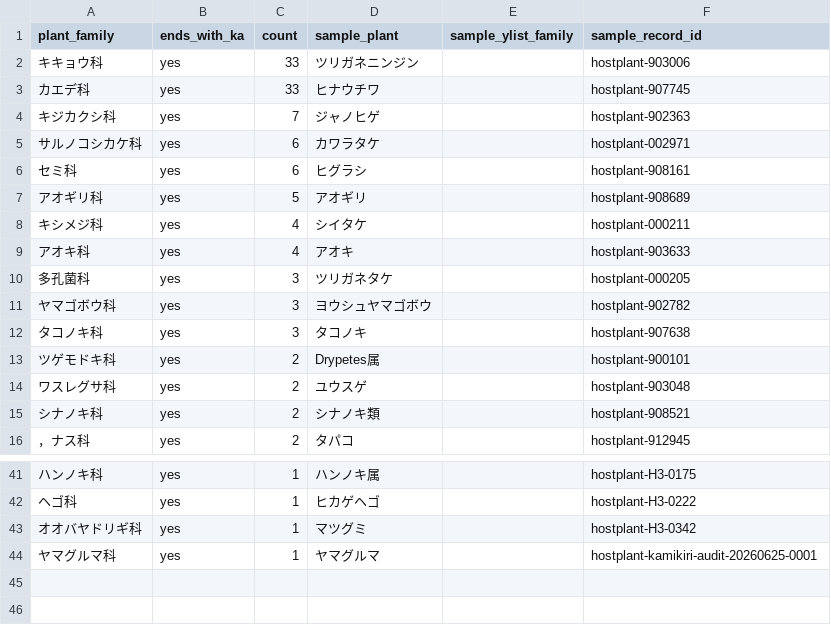
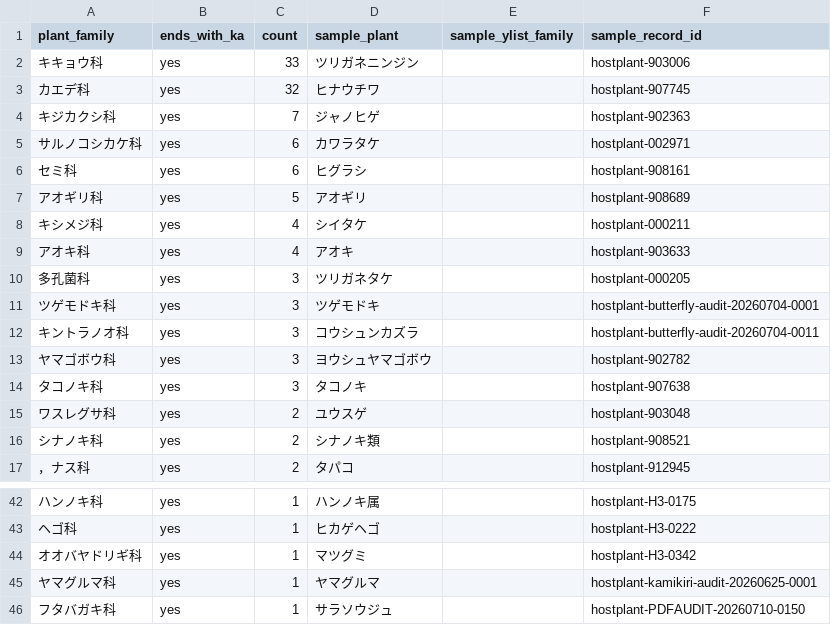
Before and after one commit to orau98/orau98.github.io, a CSV file: reports/csv-quality/non_standard_families.csv, drawn as a sheet; only a part is shown, gaps mark what is left out.

```diff
--- a/reports/csv-quality/non_standard_families.csv
+++ b/reports/csv-quality/non_standard_families.csv
@@ -2,3 +2,3 @@ plant_family,ends_with_ka,count,sample_plant,sample_ylist_family,sample_record_i
 キキョウ科,yes,33,ツリガネニンジン,,hostplant-903006
-カエデ科,yes,33,ヒナウチワ,,hostplant-907745
+カエデ科,yes,32,ヒナウチワ,,hostplant-907745
 キジカクシ科,yes,7,ジャノヒゲ,,hostplant-902363
@@ -10,5 +10,6 @@ plant_family,ends_with_ka,count,sample_plant,sample_ylist_family,sample_record_i
 多孔菌科,yes,3,ツリガネタケ,,hostplant-000205
+ツゲモドキ科,yes,3,ツゲモドキ,,hostplant-butterfly-audit-20260704-0001
+キントラノオ科,yes,3,コウシュンカズラ,,hostplant-butterfly-audit-20260704-0011
 ヤマゴボウ科,yes,3,ヨウシュヤマゴボウ,,hostplant-902782
 タコノキ科,yes,3,タコノキ,,hostplant-907638
-ツゲモドキ科,yes,2,Drypetes属,,hostplant-900101
 ワスレグサ科,yes,2,ユウスゲ,,hostplant-903048
@@ -44 +45,2 @@ plant_family,ends_with_ka,count,sample_plant,sample_ylist_family,sample_record_i
 ヤマグルマ科,yes,1,ヤマグルマ,,hostplant-kamikiri-audit-20260625-0001
+フタバガキ科,yes,1,サラソウジュ,,hostplant-PDFAUDIT-20260710-0150
```
Also changed, not shown: reports/csv-quality/duplicate_insect_plant_pairs.csv, reports/csv-quality/invalid_plant_names.csv, 14 other files.
